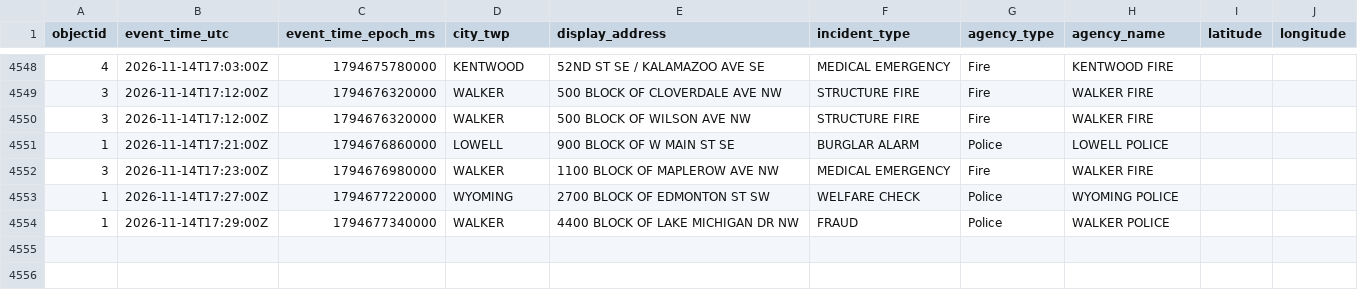
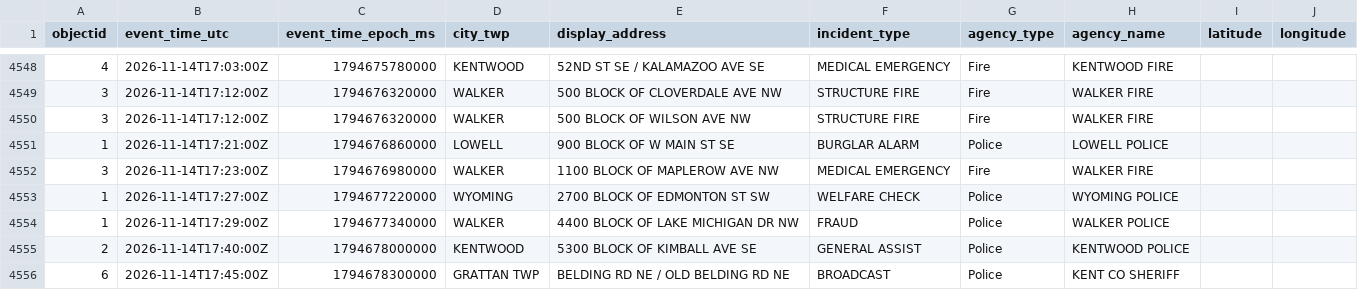
Before and after one commit to Cantica-Systems/kent-co-mi-dispatch, a CSV file: data/kent/2026-11.csv, drawn as a sheet; only a part is shown, gaps mark what is left out; the diff names each change by its address in the sheet, - before the commit and + after, or states it on an @@ line.

```diff
--- a/data/kent/2026-11.csv
+++ b/data/kent/2026-11.csv
+row 4555: 2 | 2026-11-14T17:40:00Z | 1794678000000 | KENTWOOD | 5300 BLOCK OF KIMBALL AVE SE | GENERAL ASSIST | Police | KENTWOOD POLICE
+row 4556: 6 | 2026-11-14T17:45:00Z | 1794678300000 | GRATTAN TWP | BELDING RD NE / OLD BELDING RD NE | BROADCAST | Police | KENT CO SHERIFF
```
Also changed, not shown: 3 other files.
